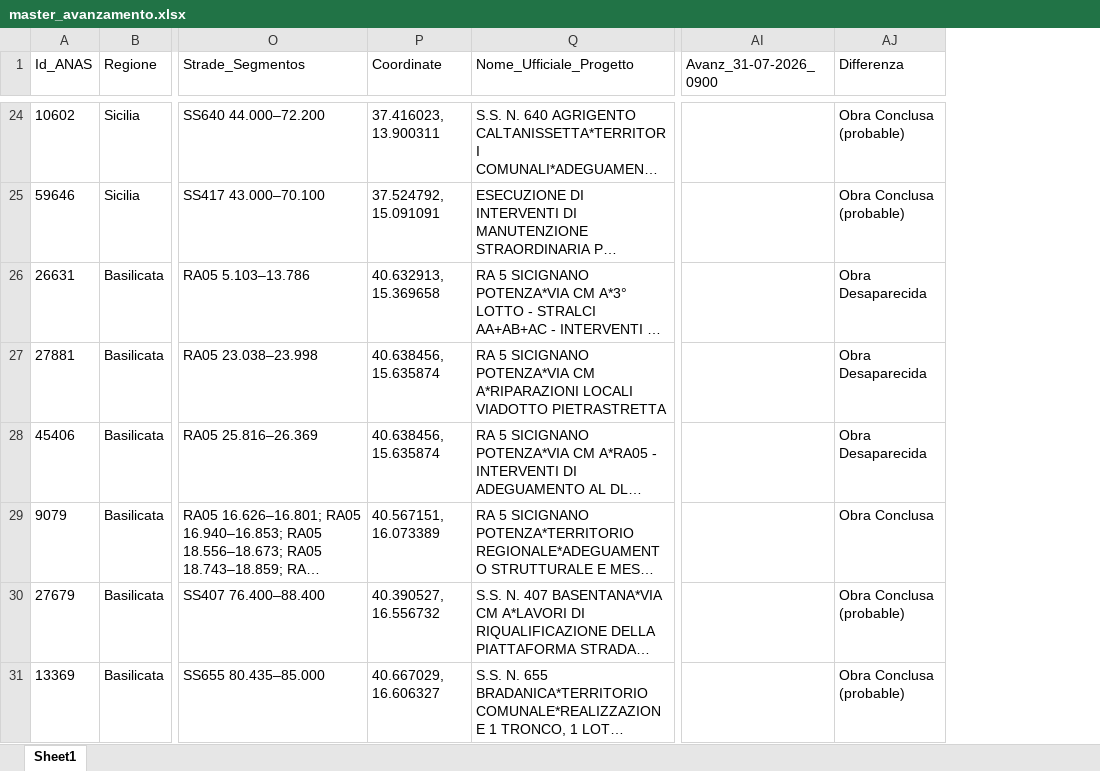
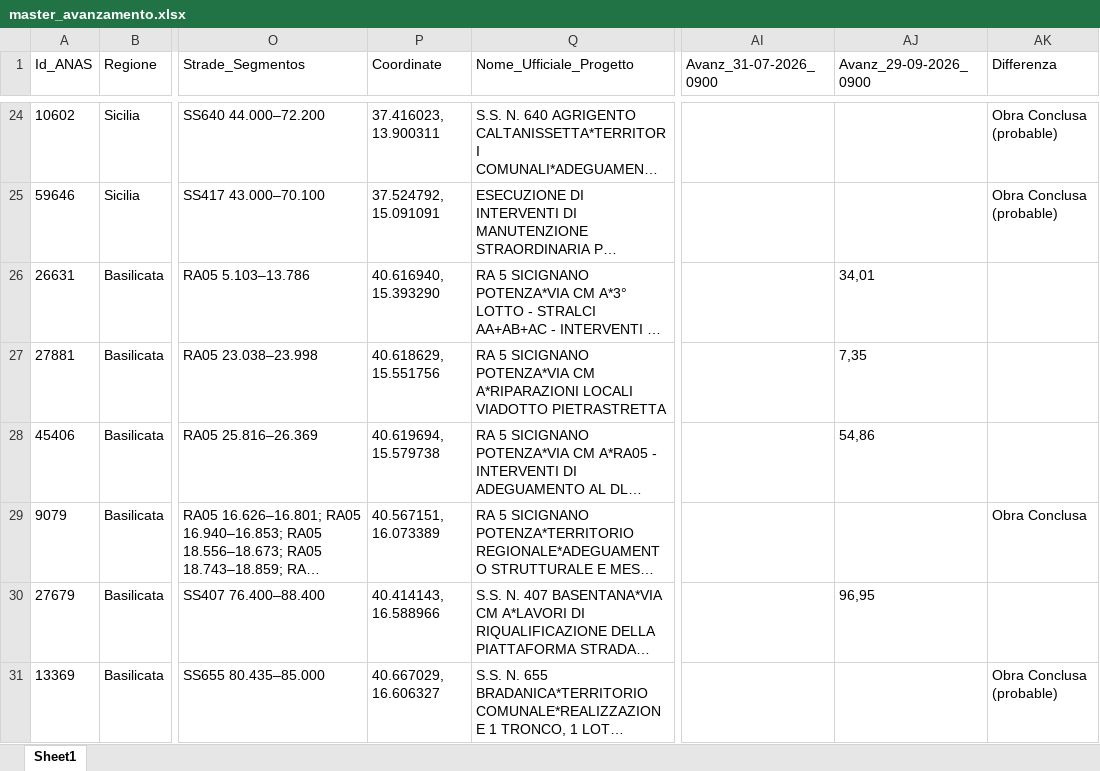
Before and after one commit to DarioUrrutia/Wepscrapper_Pavimod_Gorima, an Excel workbook: data/processed/master_avanzamento.xlsx, sheet Sheet1, drawn as a sheet; only a part is shown, gaps mark what is left out; long unchanged cells end in …; values as stored, in another font and other column widths than the file's, no borders; addresses are those after the commit; the diff covers the shown part only; the diff names each change by its address in the sheet, - before the commit and + after, or states it on an @@ line.

Commit message:
Update master state - auto

```diff
--- a/data/processed/master_avanzamento.xlsx (sheet Sheet1)
+++ b/data/processed/master_avanzamento.xlsx (sheet Sheet1)
+column AJ (Avanz_29-09-2026_0900), rows 26-30: 34,01 | 7,35 | 54,86 |  | 96,95
-P26 (Coordinate): 40.632913, 15.369658
+P26 (Coordinate): 40.616940, 15.393290
-AK26:AK28 (Differenza): Obra Desaparecida
+AK26:AK28 (Differenza): (empty)
-P27 (Coordinate): 40.638456, 15.635874
+P27 (Coordinate): 40.618629, 15.551756
-P28 (Coordinate): 40.638456, 15.635874
+P28 (Coordinate): 40.619694, 15.579738
-P30 (Coordinate): 40.390527, 16.556732
+P30 (Coordinate): 40.414143, 16.588966
-AK30 (Differenza): Obra Conclusa (probable)
+AK30 (Differenza): (empty)
```
Also changed, not shown: 1 added row and 8 edited cells elsewhere in this sheet, 2 other files.
